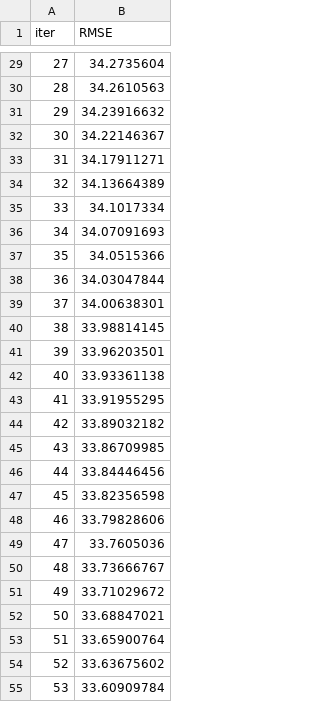
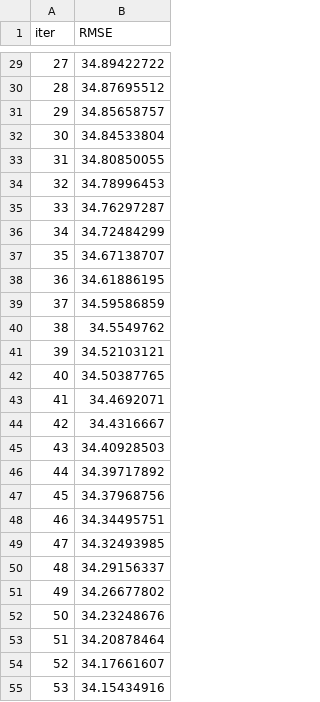
Before and after one commit to NancyPatel11/Data-Mining-Course-Project-3, a TSV file: code_files/catboost_info/learn_error.tsv, drawn as a sheet; only a part is shown, gaps mark what is left out; the diff covers the shown part only.

```diff
--- a/code_files/catboost_info/learn_error.tsv
+++ b/code_files/catboost_info/learn_error.tsv
@@ -29,27 +29,27 @@ iter	RMSE
-27	34.2735604
-28	34.2610563
-29	34.23916632
-30	34.22146367
-31	34.17911271
-32	34.13664389
-33	34.1017334
-34	34.07091693
-35	34.0515366
-36	34.03047844
-37	34.00638301
-38	33.98814145
-39	33.96203501
-40	33.93361138
-41	33.91955295
-42	33.89032182
-43	33.86709985
-44	33.84446456
-45	33.82356598
-46	33.79828606
-47	33.7605036
-48	33.73666767
-49	33.71029672
-50	33.68847021
-51	33.65900764
-52	33.63675602
-53	33.60909784
+27	34.89422722
+28	34.87695512
+29	34.85658757
+30	34.84533804
+31	34.80850055
+32	34.78996453
+33	34.76297287
+34	34.72484299
+35	34.67138707
+36	34.61886195
+37	34.59586859
+38	34.5549762
+39	34.52103121
+40	34.50387765
+41	34.4692071
+42	34.4316667
+43	34.40928503
+44	34.39717892
+45	34.37968756
+46	34.34495751
+47	34.32493985
+48	34.29156337
+49	34.26677802
+50	34.23248676
+51	34.20878464
+52	34.17661607
+53	34.15434916
```
Also changed, not shown: 73 edited cells elsewhere in this file, code_files/catboost_info/time_left.tsv, 4 other files.
